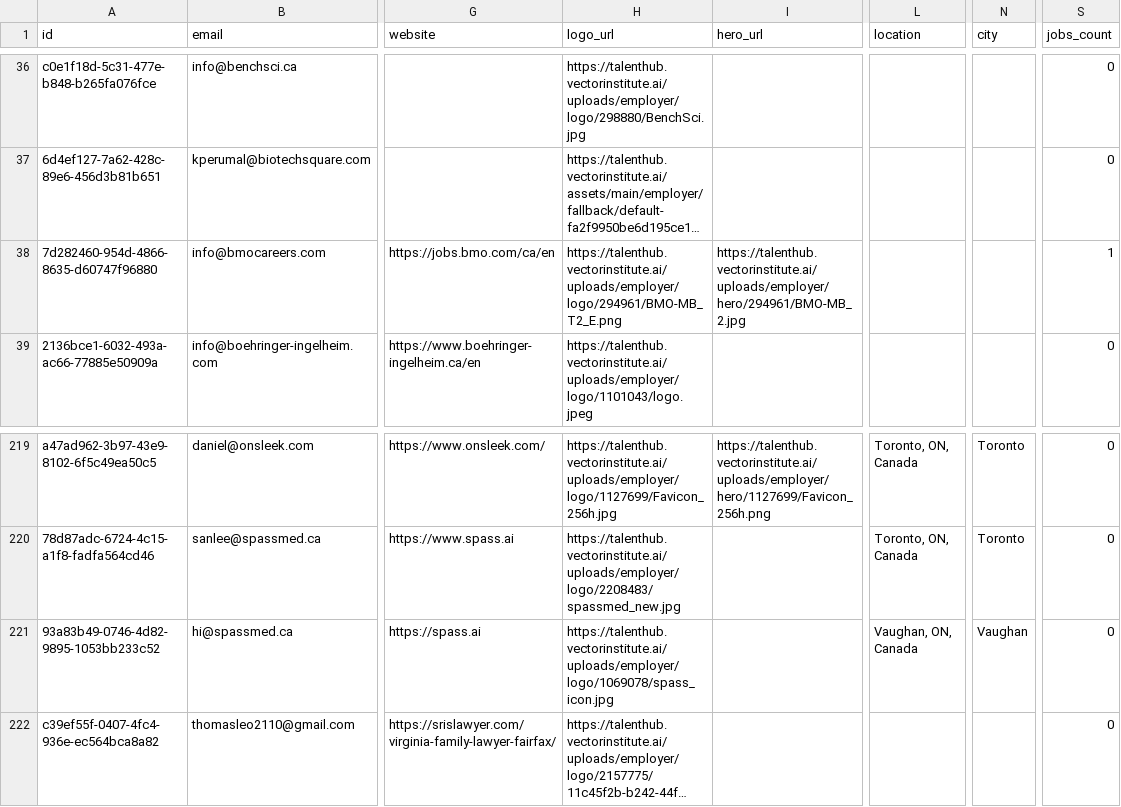
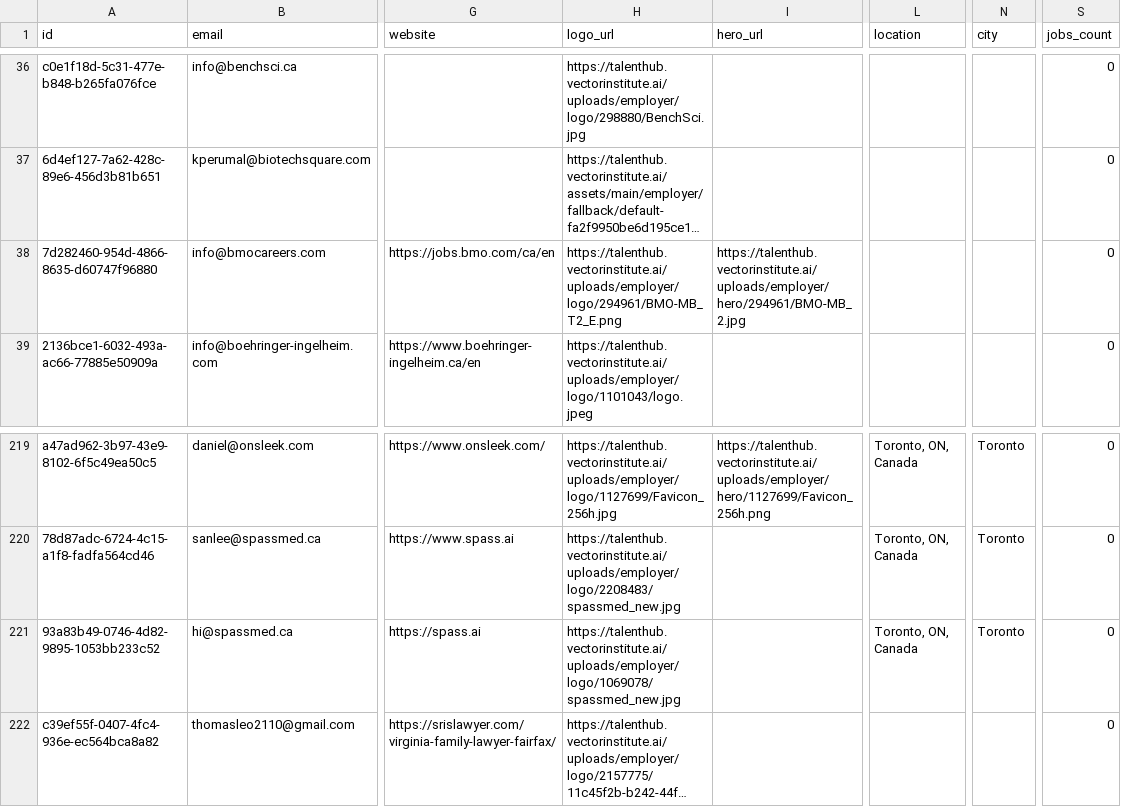
Before and after one commit to VectorInstitute/Vector-Jobboard, a CSV file: employerExport.csv, drawn as a sheet; only a part is shown, gaps mark what is left out; long unchanged cells end in …; the diff names each change by its address in the sheet, - before the commit and + after, or states it on an @@ line.

Commit message:
Update job export

```diff
--- a/employerExport.csv
+++ b/employerExport.csv
-S38 (jobs_count): 1
+S38 (jobs_count): 0
-H221 (logo_url): https://talenthub.vectorinstitute.ai/uploads/employer/logo/1069078/spass_icon.jpg
+H221 (logo_url): https://talenthub.vectorinstitute.ai/uploads/employer/logo/1069078/spassmed_new.jpg
-L221 (location): Vaughan, ON, Canada
+L221 (location): Toronto, ON, Canada
-N221 (city): Vaughan
+N221 (city): Toronto
```
Also changed, not shown: 1 other file.
